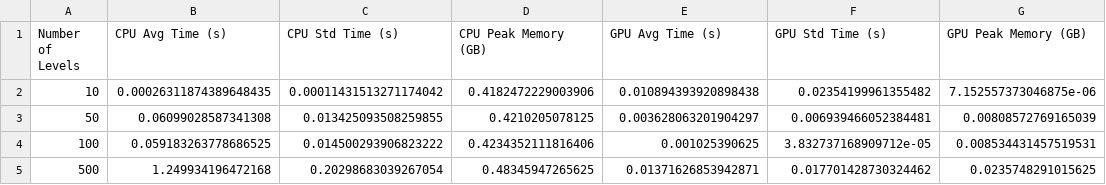
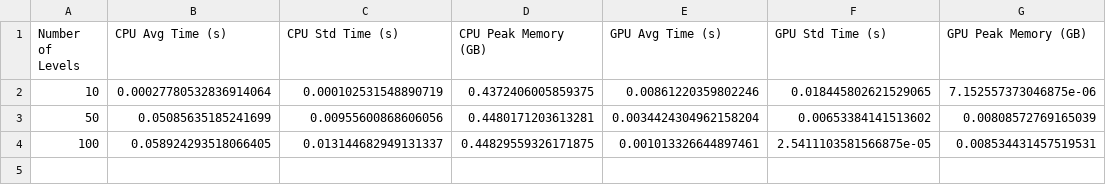
Before and after one commit to delennb/GPUacceleratedRadiationSim, a CSV file: final_mvp/performance_statistics.csv, drawn as a sheet.

```diff
--- a/final_mvp/performance_statistics.csv
+++ b/final_mvp/performance_statistics.csv
@@ -1,5 +1,4 @@
 Number of Levels,CPU Avg Time (s),CPU Std Time (s),CPU Peak Memory (GB),GPU Avg Time (s),GPU Std Time (s),GPU Peak Memory (GB)
-10,0.00026311874389648435,0.00011431513271174042,0.4182472229003906,0.010894393920898438,0.02354199961355482,7.152557373046875e-06
-50,0.06099028587341308,0.013425093508259855,0.4210205078125,0.003628063201904297,0.006939466052384481,0.00808572769165039
-100,0.059183263778686525,0.014500293906823222,0.4234352111816406,0.001025390625,3.832737168909712e-05,0.008534431457519531
-500,1.249934196472168,0.20298683039267054,0.48345947265625,0.01371626853942871,0.017701428730324462,0.0235748291015625
+10,0.00027780532836914064,0.000102531548890719,0.4372406005859375,0.00861220359802246,0.018445802621529065,7.152557373046875e-06
+50,0.05085635185241699,0.00955600868606056,0.4480171203613281,0.0034424304962158204,0.00653384141513602,0.00808572769165039
+100,0.058924293518066405,0.013144682949131337,0.44829559326171875,0.001013326644897461,2.5411103581566875e-05,0.008534431457519531
```
Also changed, not shown: 2 other files.
